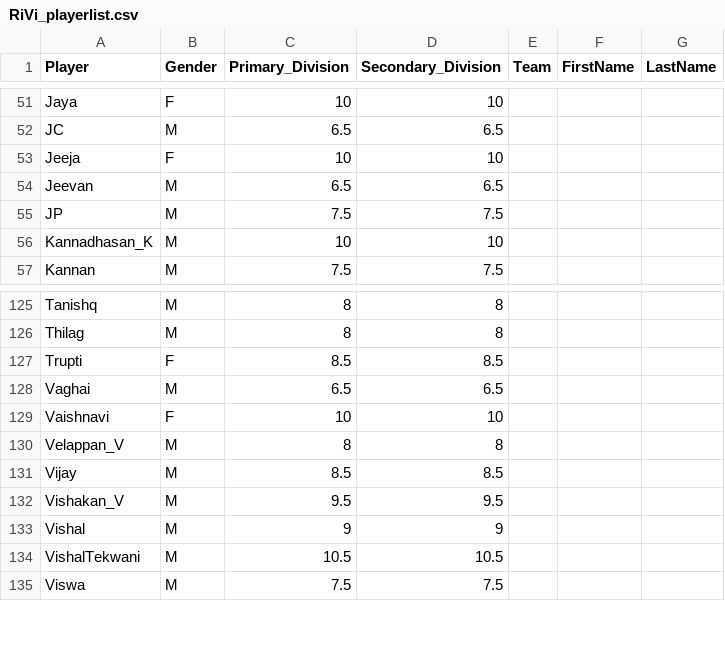
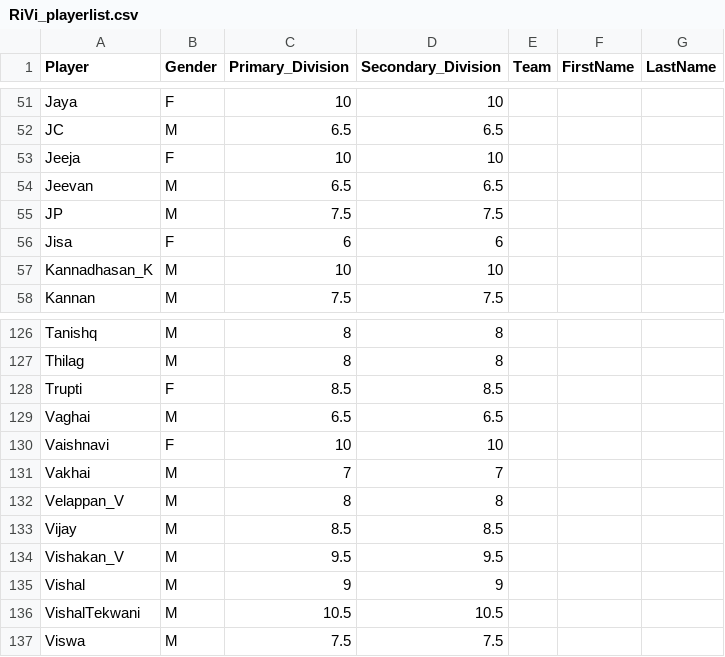
Before and after one commit to jayachandrangs/cbc, a CSV file: RiVi_playerlist.csv, drawn as a sheet; only a part is shown, gaps mark what is left out.

Commit message:
20250403_1.csv

```diff
--- a/RiVi_playerlist.csv
+++ b/RiVi_playerlist.csv
@@ -55,2 +55,3 @@ Jeevan,M,6.5,6.5,,,,
 JP,M,7.5,7.5,,,,
+Jisa,F,6,6,,,,
 Kannadhasan_K,M,10,10,,,,
@@ -129,2 +130,3 @@ Vaghai,M,6.5,6.5,,,,
 Vaishnavi,F,10,10,,,,
+Vakhai,M,7,7,,,,
 Velappan_V,M,8,8,,,,
```
